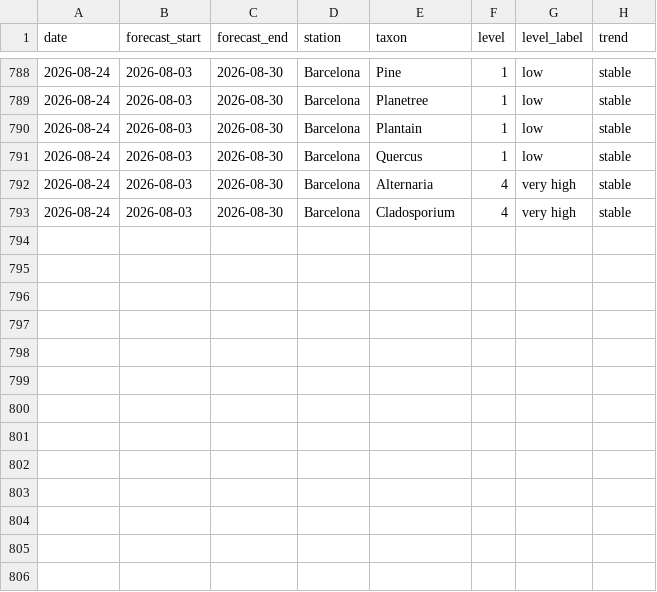
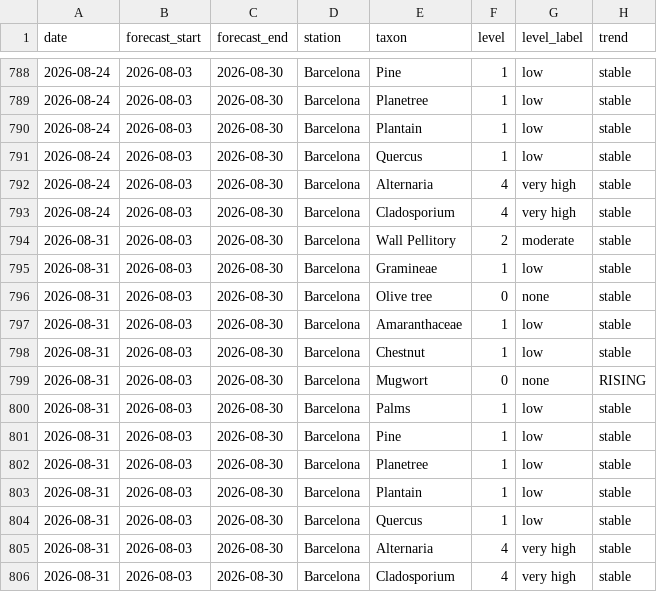
Before and after one commit to ryban3z/barcelona-pollen-checker, a CSV file: pollen_history.csv, drawn as a sheet; only a part is shown, gaps mark what is left out; the diff names each change by its address in the sheet, - before the commit and + after, or states it on an @@ line.

```diff
--- a/pollen_history.csv
+++ b/pollen_history.csv
+row 794: 2026-08-31 | 2026-08-03 | 2026-08-30 | Barcelona | Wall Pellitory | 2 | moderate | stable
+row 795: 2026-08-31 | 2026-08-03 | 2026-08-30 | Barcelona | Gramineae | 1 | low | stable
+row 796: 2026-08-31 | 2026-08-03 | 2026-08-30 | Barcelona | Olive tree | 0 | none | stable
+row 797: 2026-08-31 | 2026-08-03 | 2026-08-30 | Barcelona | Amaranthaceae | 1 | low | stable
+row 798: 2026-08-31 | 2026-08-03 | 2026-08-30 | Barcelona | Chestnut | 1 | low | stable
+row 799: 2026-08-31 | 2026-08-03 | 2026-08-30 | Barcelona | Mugwort | 0 | none | RISING
+row 800: 2026-08-31 | 2026-08-03 | 2026-08-30 | Barcelona | Palms | 1 | low | stable
+row 801: 2026-08-31 | 2026-08-03 | 2026-08-30 | Barcelona | Pine | 1 | low | stable
+row 802: 2026-08-31 | 2026-08-03 | 2026-08-30 | Barcelona | Planetree | 1 | low | stable
+row 803: 2026-08-31 | 2026-08-03 | 2026-08-30 | Barcelona | Plantain | 1 | low | stable
+row 804: 2026-08-31 | 2026-08-03 | 2026-08-30 | Barcelona | Quercus | 1 | low | stable
+row 805: 2026-08-31 | 2026-08-03 | 2026-08-30 | Barcelona | Alternaria | 4 | very high | stable
+row 806: 2026-08-31 | 2026-08-03 | 2026-08-30 | Barcelona | Cladosporium | 4 | very high | stable
```
